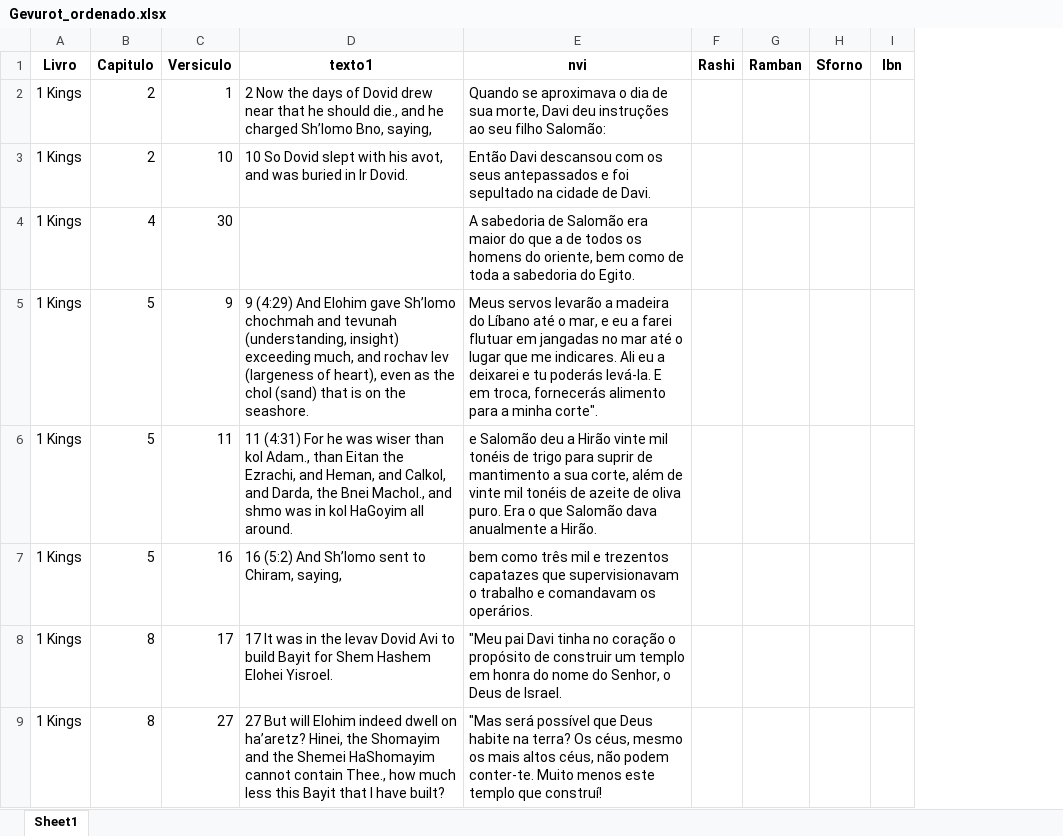
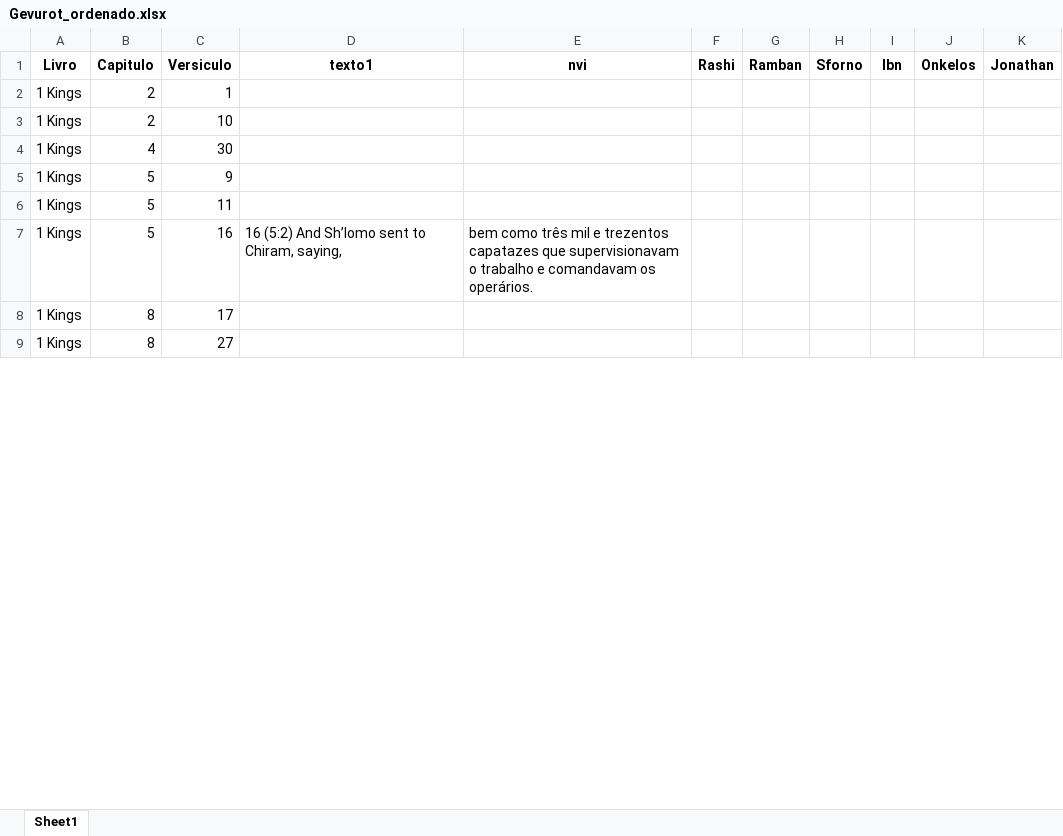
Before and after one commit to renatotn7/Squad-Bible-Explorer-PTBR, an Excel workbook: criardataset/ojb/Gevurot_ordenado.xlsx, sheet Sheet1, drawn as a sheet; only a part is shown; values as stored, in another font and other column widths than the file's, no borders; the diff covers the shown part only; the diff names each change by its address in the sheet, - before the commit and + after, or states it on an @@ line.

```diff
--- a/criardataset/ojb/Gevurot_ordenado.xlsx (sheet Sheet1)
+++ b/criardataset/ojb/Gevurot_ordenado.xlsx (sheet Sheet1)
+column J (Onkelos), empty
+column K (Jonathan), empty
-D2 (texto1): 2 Now the days of Dovid drew near that he should die., and he charged Sh’lomo Bno, saying,
+D2 (texto1): (empty)
-E2 (nvi): Quando se aproximava o dia de sua morte, Davi deu instruções ao seu filho Salomão:
+E2 (nvi): (empty)
-D3 (texto1): 10 So Dovid slept with his avot, and was buried in Ir Dovid.
+D3 (texto1): (empty)
-E3 (nvi): Então Davi descansou com os seus antepassados e foi sepultado na cidade de Davi.
+E3 (nvi): (empty)
-E4 (nvi): A sabedoria de Salomão era maior do que a de todos os homens do oriente, bem como de toda a sabedoria do Egito.
+E4 (nvi): (empty)
-D5 (texto1): 9 (4:29) And Elohim gave Sh’lomo chochmah and tevunah (understanding, insight) exceeding much, and rochav lev (largeness of heart), even as the chol (sand) that is on the seashore.
+D5 (texto1): (empty)
-E5 (nvi): Meus servos levarão a madeira do Líbano até o mar, e eu a farei flutuar em jangadas no mar até o lugar que me indicares. Ali eu a deixarei e tu poderás levá-la. E em troca, fornecerás alimento para a minha corte".
+E5 (nvi): (empty)
-D6 (texto1): 11 (4:31) For he was wiser than kol Adam., than Eitan the Ezrachi, and Heman, and Calkol, and Darda, the Bnei Machol., and shmo was in kol HaGoyim all around.
+D6 (texto1): (empty)
-E6 (nvi): e Salomão deu a Hirão vinte mil tonéis de trigo para suprir de mantimento a sua corte, além de vinte mil tonéis de azeite de oliva puro. Era o que Salomão dava anualmente a Hirão.
+E6 (nvi): (empty)
-D8 (texto1): 17 It was in the levav Dovid Avi to build Bayit for Shem Hashem Elohei Yisroel.
+D8 (texto1): (empty)
-E8 (nvi): "Meu pai Davi tinha no coração o propósito de construir um templo em honra do nome do Senhor, o Deus de Israel.
+E8 (nvi): (empty)
-D9 (texto1): 27 But will Elohim indeed dwell on ha’aretz? Hinei, the Shomayim and the Shemei HaShomayim cannot contain Thee., how much less this Bayit that I have built?
+D9 (texto1): (empty)
-E9 (nvi): "Mas será possível que Deus habite na terra? Os céus, mesmo os mais altos céus, não podem conter-te. Muito menos este templo que construí!
+E9 (nvi): (empty)
```
Also changed, not shown: 1225 edited cells elsewhere in this sheet, criardataset/ojb/Gevurot.xlsx, criardataset/ojb/Gevurot_ordenado_output.xlsx, 24 other files.
